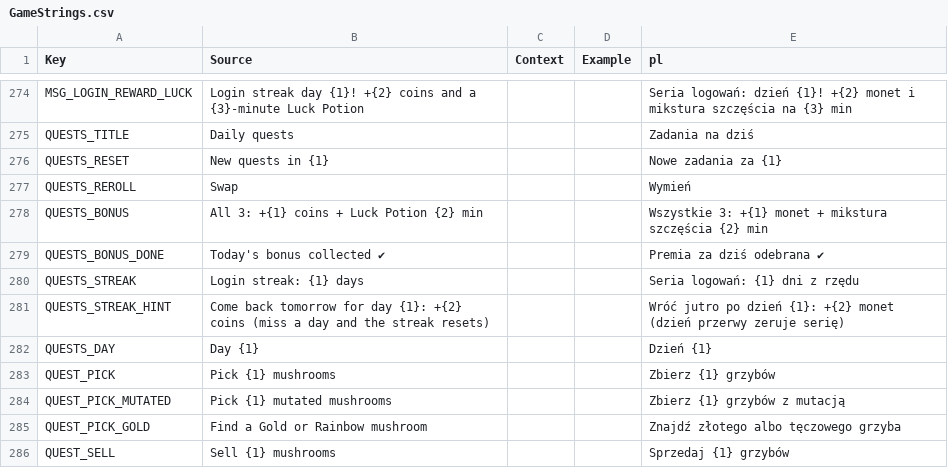
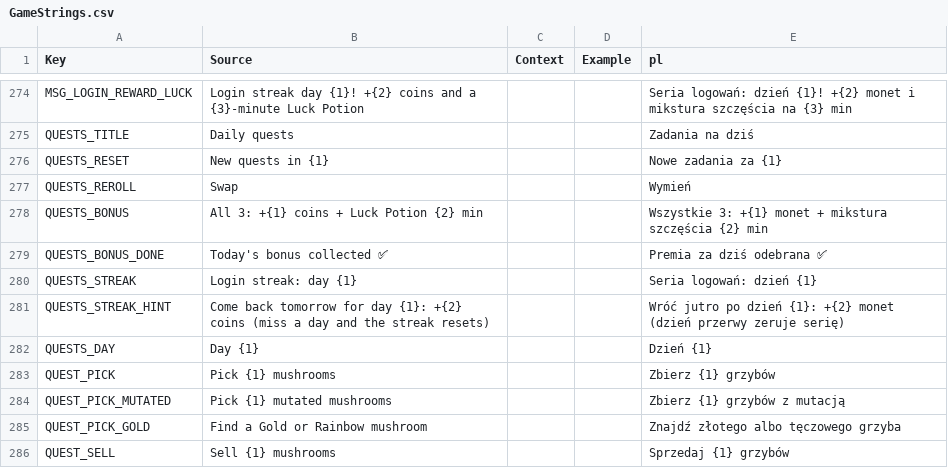
Before and after one commit to sybdev007/mushrooms, a CSV file: src/localization/GameStrings.csv, drawn as a sheet; only a part is shown, gaps mark what is left out.

```diff
--- a/src/localization/GameStrings.csv
+++ b/src/localization/GameStrings.csv
@@ -278,4 +278,4 @@ QUESTS_REROLL,Swap,,,Wymień
 QUESTS_BONUS,All 3: +{1} coins + Luck Potion {2} min,,,Wszystkie 3: +{1} monet + mikstura szczęścia {2} min
-QUESTS_BONUS_DONE,Today's bonus collected ✔,,,Premia za dziś odebrana ✔
-QUESTS_STREAK,Login streak: {1} days,,,Seria logowań: {1} dni z rzędu
+QUESTS_BONUS_DONE,Today's bonus collected ✅,,,Premia za dziś odebrana ✅
+QUESTS_STREAK,Login streak: day {1},,,Seria logowań: dzień {1}
 QUESTS_STREAK_HINT,Come back tomorrow for day {1}: +{2} coins (miss a day and the streak resets),,,Wróć jutro po dzień {1}: +{2} monet (dzień przerwy zeruje serię)
```
Also changed, not shown: 4 other files.
